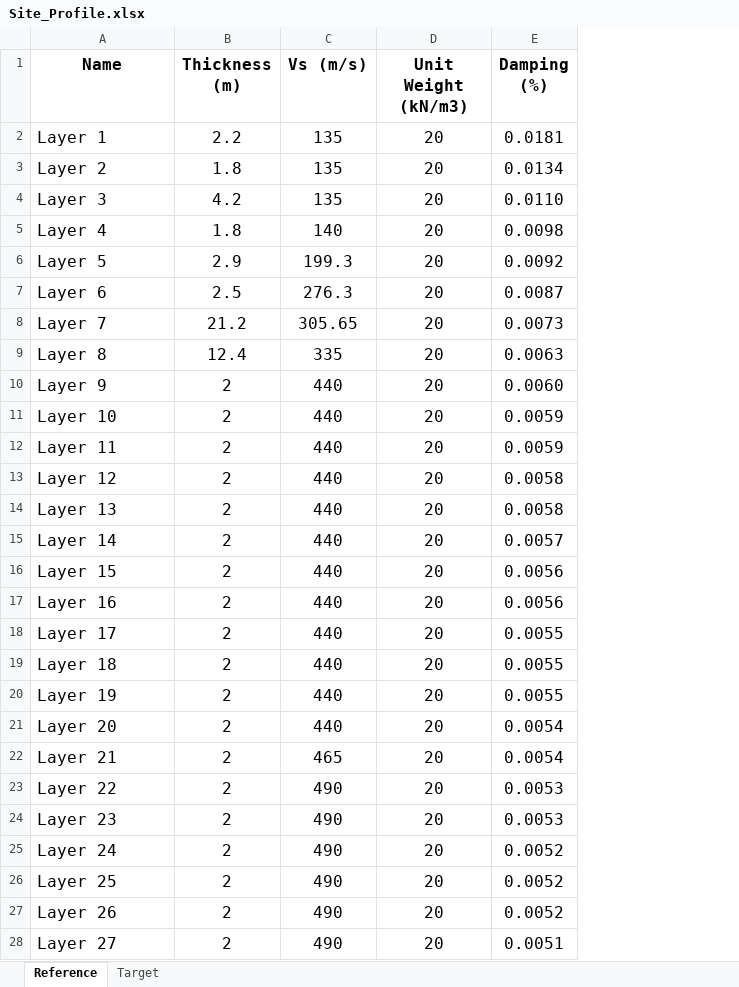
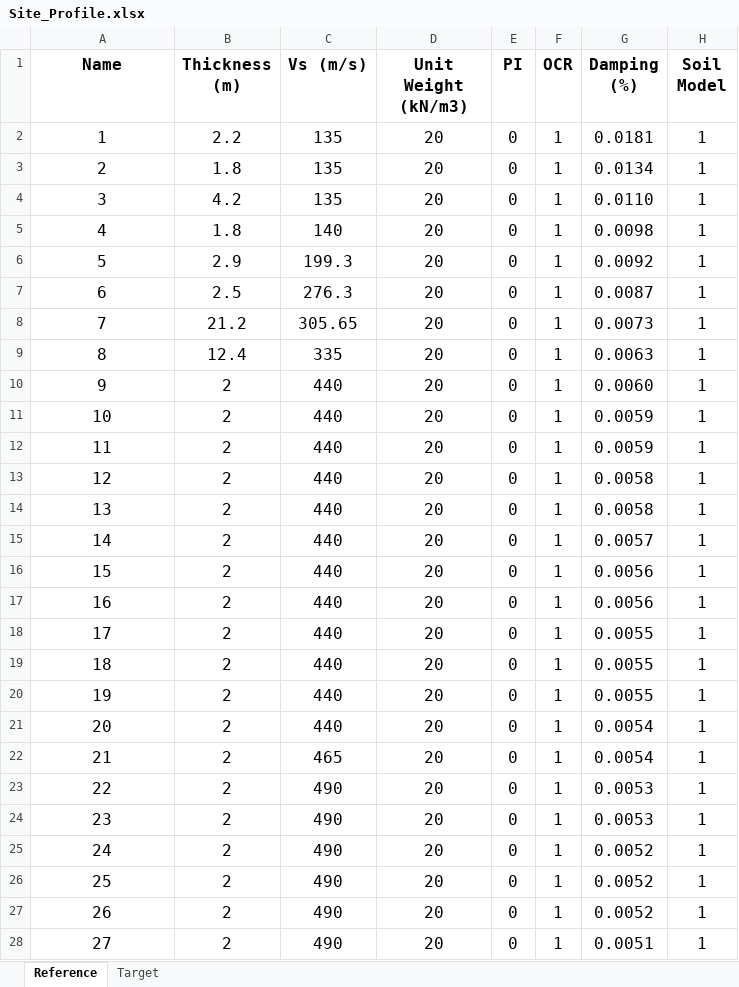
Before and after one commit to sumeetksinha/CSMIP, an Excel workbook: app/src/Site_Profile.xlsx, sheet Reference, drawn as a sheet; only a part is shown; values as stored, in another font and other column widths than the file's, no borders; the diff covers the shown part only; the diff names each change by its address in the sheet, - before the commit and + after, or states it on an @@ line.

```diff
--- a/app/src/Site_Profile.xlsx (sheet Reference)
+++ b/app/src/Site_Profile.xlsx (sheet Reference)
+column E (PI), rows 2-28: all 0
+column F (OCR), rows 2-28: all 1
+column H (Soil Model), rows 2-28: all 1
-A2 (Name): Layer 1
+A2 (Name): 1
-A2:A28 alignment: left
+A2:A28 alignment: center
-A3 (Name): Layer 2
+A3 (Name): 2
-A4 (Name): Layer 3
+A4 (Name): 3
-A5 (Name): Layer 4
+A5 (Name): 4
-A6 (Name): Layer 5
+A6 (Name): 5
-A7 (Name): Layer 6
+A7 (Name): 6
-A8 (Name): Layer 7
+A8 (Name): 7
-A9 (Name): Layer 8
+A9 (Name): 8
-A10 (Name): Layer 9
+A10 (Name): 9
-A11 (Name): Layer 10
+A11 (Name): 10
-A12 (Name): Layer 11
+A12 (Name): 11
-A13 (Name): Layer 12
+A13 (Name): 12
-A14 (Name): Layer 13
+A14 (Name): 13
-A15 (Name): Layer 14
+A15 (Name): 14
-A16 (Name): Layer 15
+A16 (Name): 15
-A17 (Name): Layer 16
+A17 (Name): 16
-A18 (Name): Layer 17
+A18 (Name): 17
-A19 (Name): Layer 18
+A19 (Name): 18
-A20 (Name): Layer 19
+A20 (Name): 19
-A21 (Name): Layer 20
+A21 (Name): 20
-A22 (Name): Layer 21
+A22 (Name): 21
-A23 (Name): Layer 22
+A23 (Name): 22
-A24 (Name): Layer 23
+A24 (Name): 23
-A25 (Name): Layer 24
+A25 (Name): 24
-A26 (Name): Layer 25
+A26 (Name): 25
-A27 (Name): Layer 26
+A27 (Name): 26
-A28 (Name): Layer 27
+A28 (Name): 27
```
Also changed, not shown: 1036 edited cells and cell formats elsewhere in this sheet, sheet Target, 43 other files.
